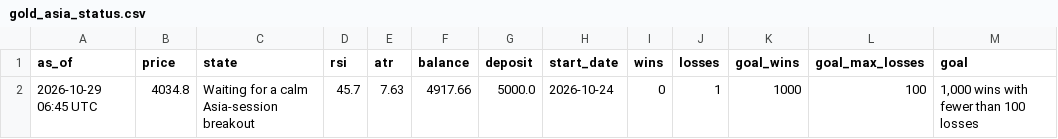
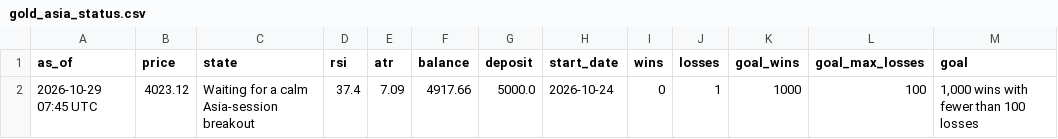
Before and after one commit to debtsolverscanada-lgtm/trading-results, a CSV file: data/gold_asia_status.csv, drawn as a sheet; only a part is shown; the diff names each change by its address in the sheet, - before the commit and + after, or states it on an @@ line.

```diff
--- a/data/gold_asia_status.csv
+++ b/data/gold_asia_status.csv
-A2 (as_of): 2026-10-29 06:45 UTC
+A2 (as_of): 2026-10-29 07:45 UTC
-B2 (price): 4034.8
+B2 (price): 4023.12
-D2 (rsi): 45.7
+D2 (rsi): 37.4
-E2 (atr): 7.63
+E2 (atr): 7.09
```
Also changed, not shown: data/gold_asia5_status.csv, data/gold_goal.csv, 5 other files.
